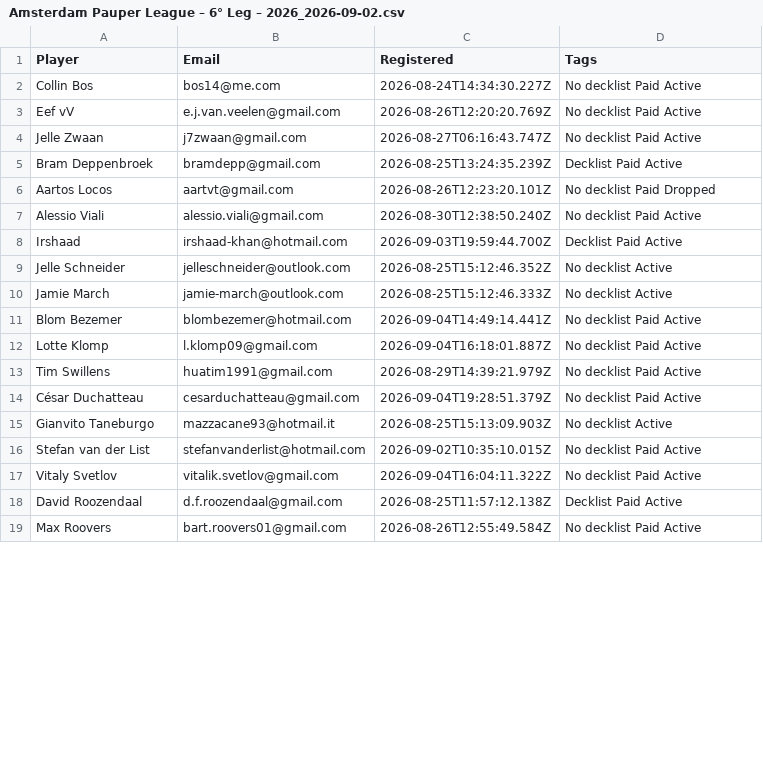
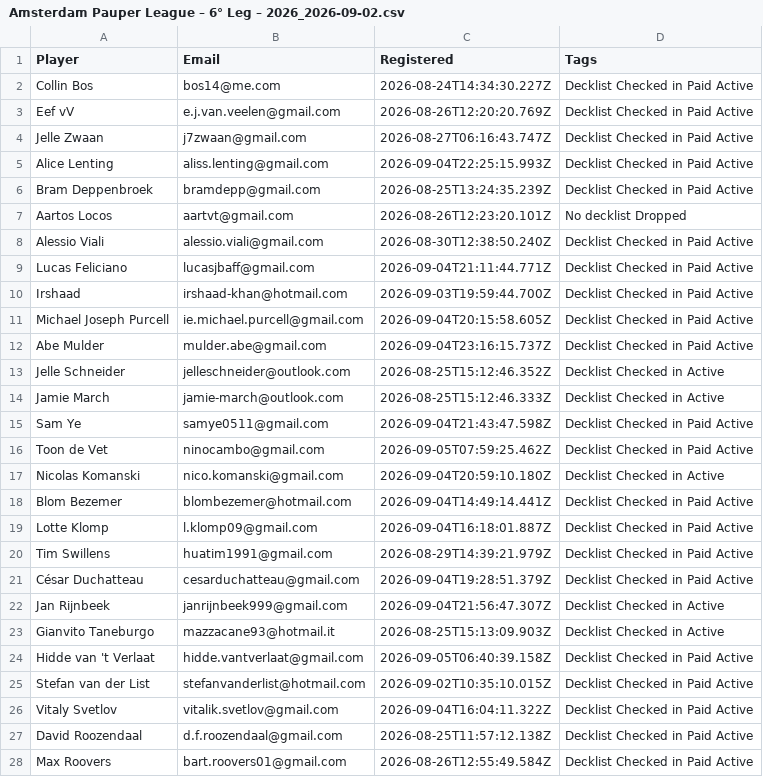
Before and after one commit to ShadowTemplate/amsterdam-pauper-league, a CSV file: data/topdeck/players/Amsterdam Pauper League – 6° Leg – 2026_2026-09-02.csv, drawn as a sheet; only a part is shown; the diff covers the shown part only.

Commit message:
APL - Leg 6 - 2026 - Data

```diff
--- a/data/topdeck/players/Amsterdam Pauper League – 6° Leg – 2026_2026-09-02.csv
+++ b/data/topdeck/players/Amsterdam Pauper League – 6° Leg – 2026_2026-09-02.csv
@@ -1,19 +1,28 @@
 Player,Email,Registered,Tags
-Collin Bos,bos14@me.com,2026-08-24T14:34:30.227Z,No decklist Paid Active
-Eef vV,e.j.van.veelen@gmail.com,2026-08-26T12:20:20.769Z,No decklist Paid Active
-Jelle Zwaan,j7zwaan@gmail.com,2026-08-27T06:16:43.747Z,No decklist Paid Active
-Bram Deppenbroek,bramdepp@gmail.com,2026-08-25T13:24:35.239Z,Decklist Paid Active
-Aartos Locos,aartvt@gmail.com,2026-08-26T12:23:20.101Z,No decklist Paid Dropped
-Alessio Viali,alessio.viali@gmail.com,2026-08-30T12:38:50.240Z,No decklist Paid Active
-Irshaad,irshaad-khan@hotmail.com,2026-09-03T19:59:44.700Z,Decklist Paid Active
-Jelle Schneider,jelleschneider@outlook.com,2026-08-25T15:12:46.352Z,No decklist Active
-Jamie March,jamie-march@outlook.com,2026-08-25T15:12:46.333Z,No decklist Active
-Blom Bezemer,blombezemer@hotmail.com,2026-09-04T14:49:14.441Z,No decklist Paid Active
-Lotte Klomp,l.klomp09@gmail.com,2026-09-04T16:18:01.887Z,No decklist Paid Active
-Tim Swillens,huatim1991@gmail.com,2026-08-29T14:39:21.979Z,No decklist Paid Active
-César Duchatteau,cesarduchatteau@gmail.com,2026-09-04T19:28:51.379Z,No decklist Paid Active
-Gianvito Taneburgo,mazzacane93@hotmail.it,2026-08-25T15:13:09.903Z,No decklist Active
-Stefan van der List,stefanvanderlist@hotmail.com,2026-09-02T10:35:10.015Z,No decklist Paid Active
-Vitaly Svetlov,vitalik.svetlov@gmail.com,2026-09-04T16:04:11.322Z,No decklist Paid Active
-David Roozendaal,d.f.roozendaal@gmail.com,2026-08-25T11:57:12.138Z,Decklist Paid Active
-Max Roovers,bart.roovers01@gmail.com,2026-08-26T12:55:49.584Z,No decklist Paid Active
+Collin Bos,bos14@me.com,2026-08-24T14:34:30.227Z,Decklist Checked in Paid Active
+Eef vV,e.j.van.veelen@gmail.com,2026-08-26T12:20:20.769Z,Decklist Checked in Paid Active
+Jelle Zwaan,j7zwaan@gmail.com,2026-08-27T06:16:43.747Z,Decklist Checked in Paid Active
+Alice Lenting,aliss.lenting@gmail.com,2026-09-04T22:25:15.993Z,Decklist Checked in Paid Active
+Bram Deppenbroek,bramdepp@gmail.com,2026-08-25T13:24:35.239Z,Decklist Checked in Paid Active
+Aartos Locos,aartvt@gmail.com,2026-08-26T12:23:20.101Z,No decklist Dropped
+Alessio Viali,alessio.viali@gmail.com,2026-08-30T12:38:50.240Z,Decklist Checked in Paid Active
+Lucas Feliciano,lucasjbaff@gmail.com,2026-09-04T21:11:44.771Z,Decklist Checked in Paid Active
+Irshaad,irshaad-khan@hotmail.com,2026-09-03T19:59:44.700Z,Decklist Checked in Paid Active
+Michael Joseph Purcell,ie.michael.purcell@gmail.com,2026-09-04T20:15:58.605Z,Decklist Checked in Paid Active
+Abe Mulder,mulder.abe@gmail.com,2026-09-04T23:16:15.737Z,Decklist Checked in Paid Active
+Jelle Schneider,jelleschneider@outlook.com,2026-08-25T15:12:46.352Z,Decklist Checked in Active
+Jamie March,jamie-march@outlook.com,2026-08-25T15:12:46.333Z,Decklist Checked in Active
+Sam Ye,samye0511@gmail.com,2026-09-04T21:43:47.598Z,Decklist Checked in Paid Active
+Toon de Vet,ninocambo@gmail.com,2026-09-05T07:59:25.462Z,Decklist Checked in Paid Active
+Nicolas Komanski,nico.komanski@gmail.com,2026-09-04T20:59:10.180Z,Decklist Checked in Active
+Blom Bezemer,blombezemer@hotmail.com,2026-09-04T14:49:14.441Z,Decklist Checked in Paid Active
+Lotte Klomp,l.klomp09@gmail.com,2026-09-04T16:18:01.887Z,Decklist Checked in Paid Active
+Tim Swillens,huatim1991@gmail.com,2026-08-29T14:39:21.979Z,Decklist Checked in Paid Active
+César Duchatteau,cesarduchatteau@gmail.com,2026-09-04T19:28:51.379Z,Decklist Checked in Paid Active
+Jan Rijnbeek,janrijnbeek999@gmail.com,2026-09-04T21:56:47.307Z,Decklist Checked in Active
+Gianvito Taneburgo,mazzacane93@hotmail.it,2026-08-25T15:13:09.903Z,Decklist Checked in Active
+Hidde van 't Verlaat,hidde.vantverlaat@gmail.com,2026-09-05T06:40:39.158Z,Decklist Checked in Paid Active
+Stefan van der List,stefanvanderlist@hotmail.com,2026-09-02T10:35:10.015Z,Decklist Checked in Paid Active
+Vitaly Svetlov,vitalik.svetlov@gmail.com,2026-09-04T16:04:11.322Z,Decklist Checked in Paid Active
+David Roozendaal,d.f.roozendaal@gmail.com,2026-08-25T11:57:12.138Z,Decklist Checked in Paid Active
+Max Roovers,bart.roovers01@gmail.com,2026-08-26T12:55:49.584Z,Decklist Checked in Paid Active
```
Also changed, not shown: 4 added rows and 19 edited cells elsewhere in this file, 44 other files.
